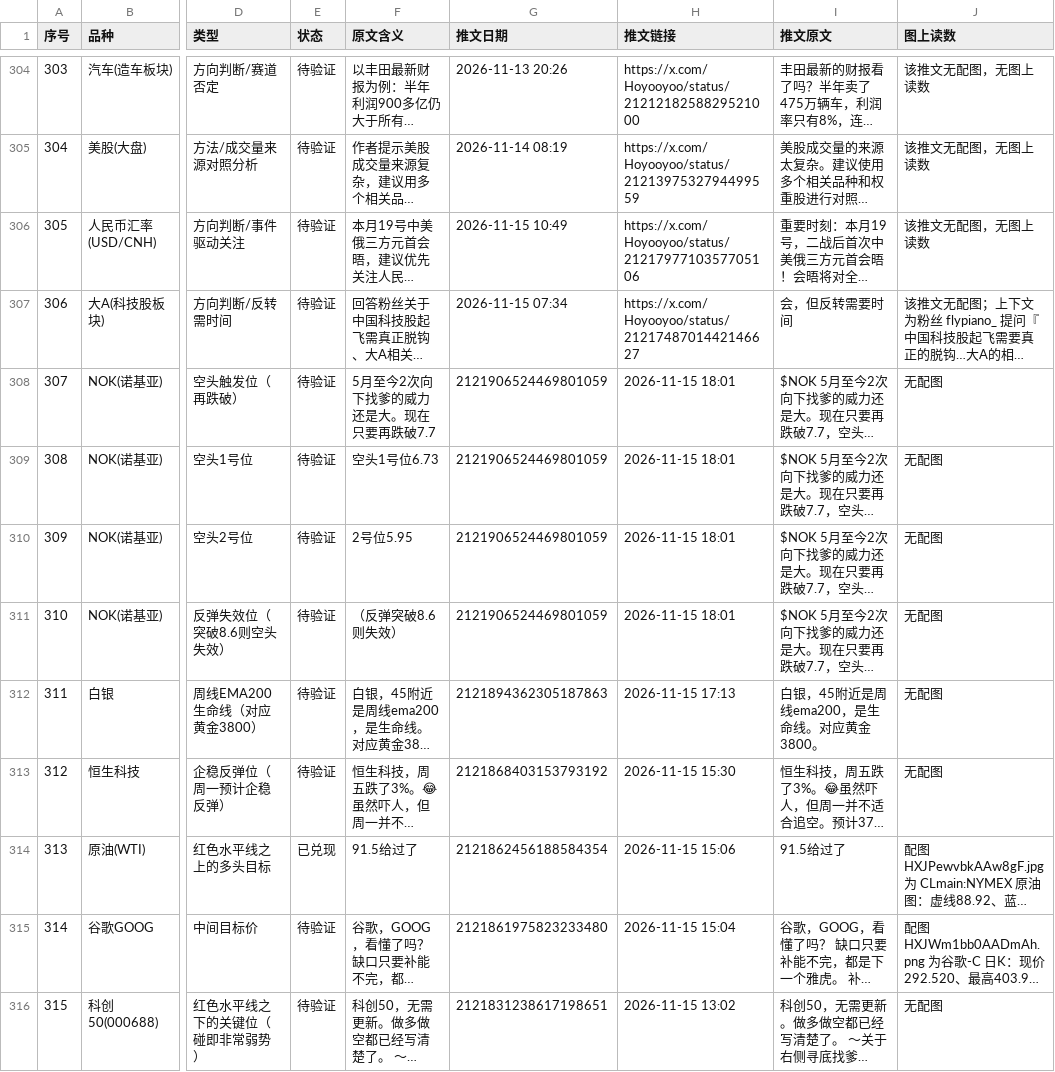
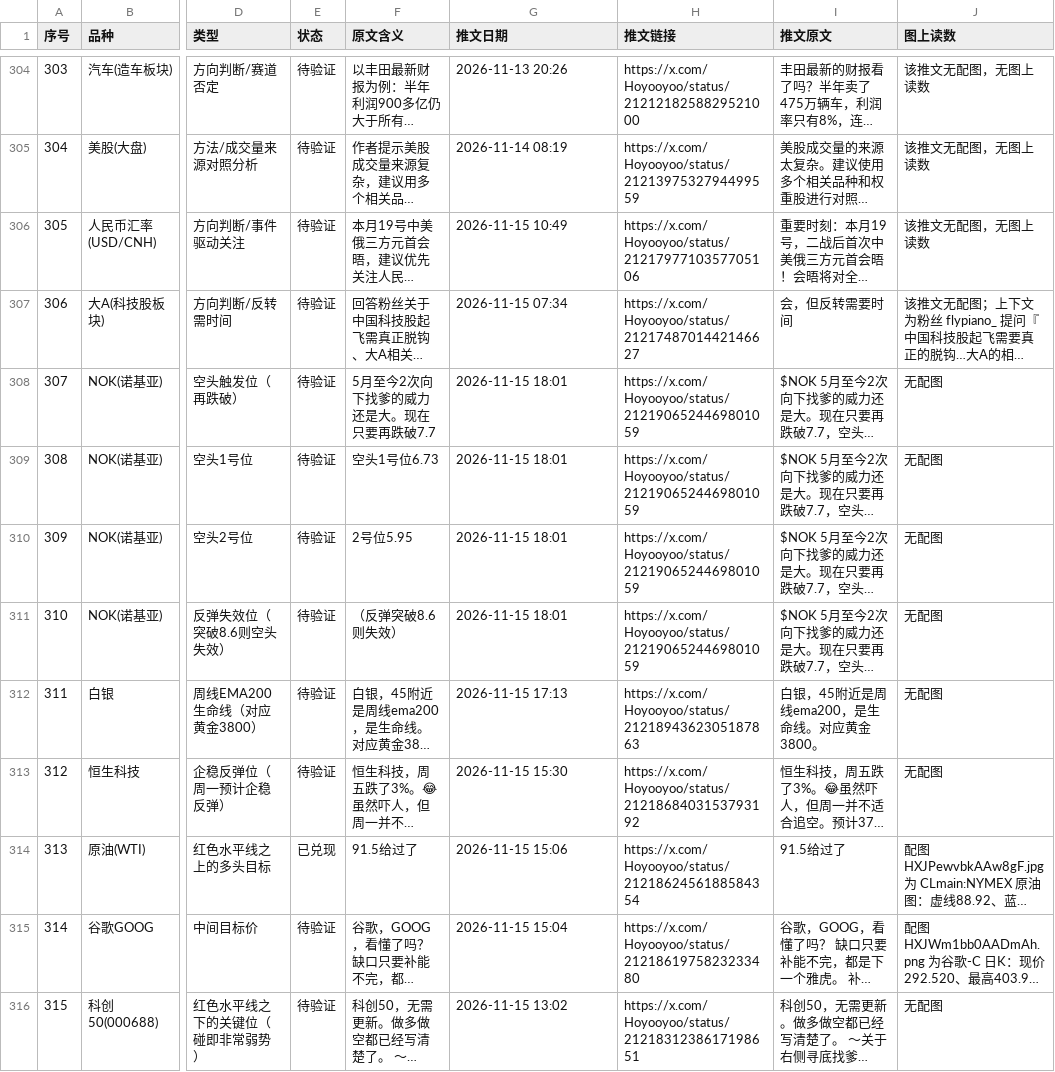
Before and after one commit to jianzhishuai/qiusheng-levels, a TSV file: 秋生trader_关键点位.tsv, drawn as a sheet; only a part is shown, gaps mark what is left out; long unchanged cells end in …; the diff covers the shown part only; the diff names each change by its address in the sheet, - before the commit and + after, or states it on an @@ line.

Commit message:
Update 秋生trader_关键点位.tsv

```diff
--- a/秋生trader_关键点位.tsv
+++ b/秋生trader_关键点位.tsv
-G308:G311 (推文日期): 2121906524469801059
+G308:G311 (推文日期): 2026-11-15 18:01
-H308:H311 (推文链接): 2026-11-15 18:01
+H308:H311 (推文链接): https://x.com/Hoyooyoo/status/2121906524469801059
-G312 (推文日期): 2121894362305187863
+G312 (推文日期): 2026-11-15 17:13
-H312 (推文链接): 2026-11-15 17:13
+H312 (推文链接): https://x.com/Hoyooyoo/status/2121894362305187863
-G313 (推文日期): 2121868403153793192
+G313 (推文日期): 2026-11-15 15:30
-H313 (推文链接): 2026-11-15 15:30
+H313 (推文链接): https://x.com/Hoyooyoo/status/2121868403153793192
-G314 (推文日期): 2121862456188584354
+G314 (推文日期): 2026-11-15 15:06
-H314 (推文链接): 2026-11-15 15:06
+H314 (推文链接): https://x.com/Hoyooyoo/status/2121862456188584354
-G315 (推文日期): 2121861975823233480
+G315 (推文日期): 2026-11-15 15:04
-H315 (推文链接): 2026-11-15 15:04
+H315 (推文链接): https://x.com/Hoyooyoo/status/2121861975823233480
-G316 (推文日期): 2121831238617198651
+G316 (推文日期): 2026-11-15 13:02
-H316 (推文链接): 2026-11-15 13:02
+H316 (推文链接): https://x.com/Hoyooyoo/status/2121831238617198651
```
Also changed, not shown: 16 edited cells elsewhere in this file.
